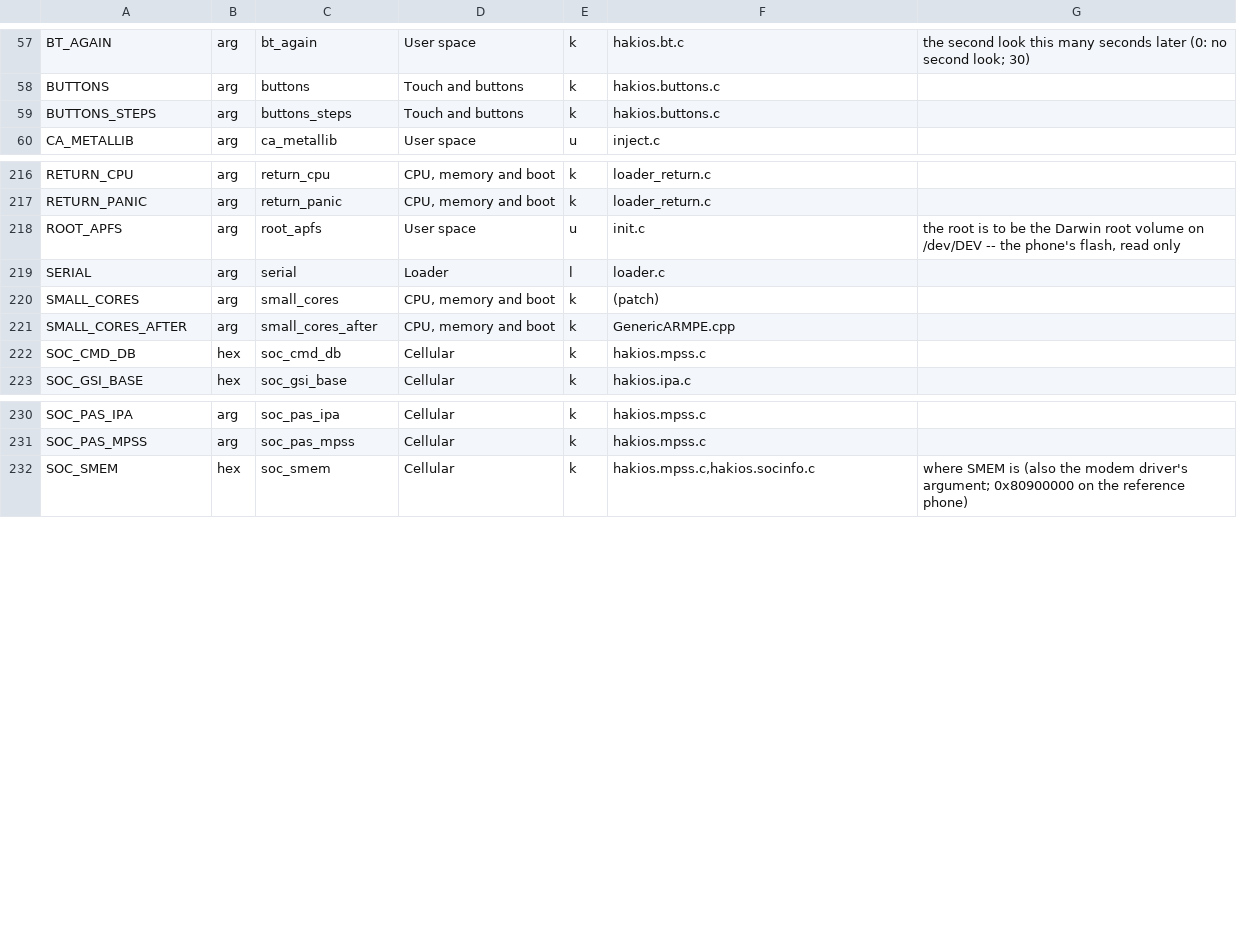
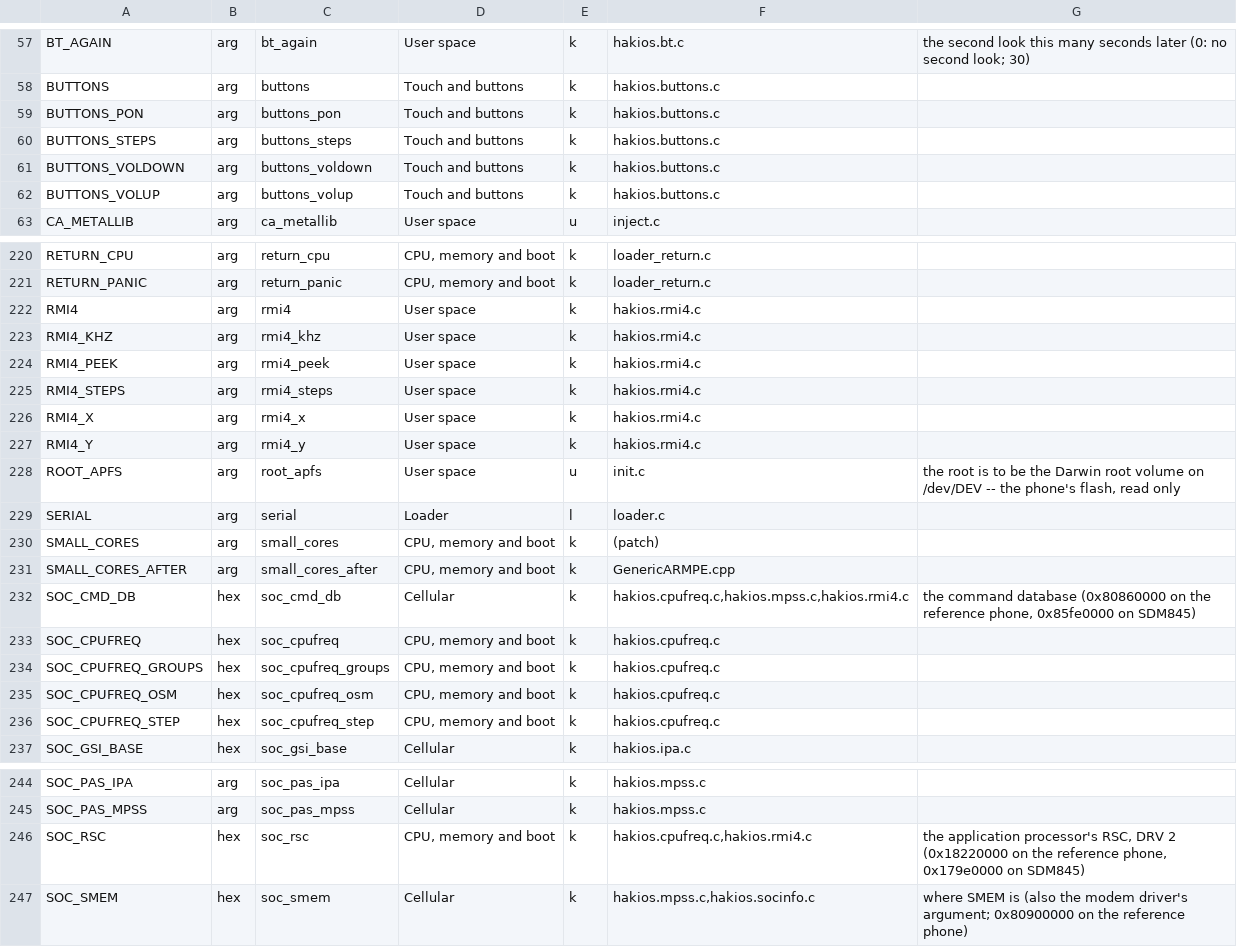
Before and after one commit to kiwiiiii-eth/hakios-xnu-kernel, a TSV file: configs/symbols.tsv, drawn as a sheet; only a part is shown, gaps mark what is left out; the diff covers the shown part only.

Commit message:
fajita: OnePlus 6T bring-up (vtimer PPI, cpufreq OSM, thermal, buttons, RMI4 touch WIP)

```diff
--- a/configs/symbols.tsv
+++ b/configs/symbols.tsv
@@ -58,3 +58,6 @@ BT_AGAIN	arg	bt_again	User space	k	hakios.bt.c	the second look this many seconds
 BUTTONS	arg	buttons	Touch and buttons	k	hakios.buttons.c	
+BUTTONS_PON	arg	buttons_pon	Touch and buttons	k	hakios.buttons.c	
 BUTTONS_STEPS	arg	buttons_steps	Touch and buttons	k	hakios.buttons.c	
+BUTTONS_VOLDOWN	arg	buttons_voldown	Touch and buttons	k	hakios.buttons.c	
+BUTTONS_VOLUP	arg	buttons_volup	Touch and buttons	k	hakios.buttons.c	
 CA_METALLIB	arg	ca_metallib	User space	u	inject.c	
@@ -217,2 +221,8 @@ RETURN_CPU	arg	return_cpu	CPU, memory and boot	k	loader_return.c
 RETURN_PANIC	arg	return_panic	CPU, memory and boot	k	loader_return.c	
+RMI4	arg	rmi4	User space	k	hakios.rmi4.c	
+RMI4_KHZ	arg	rmi4_khz	User space	k	hakios.rmi4.c	
+RMI4_PEEK	arg	rmi4_peek	User space	k	hakios.rmi4.c	
+RMI4_STEPS	arg	rmi4_steps	User space	k	hakios.rmi4.c	
+RMI4_X	arg	rmi4_x	User space	k	hakios.rmi4.c	
+RMI4_Y	arg	rmi4_y	User space	k	hakios.rmi4.c	
 ROOT_APFS	arg	root_apfs	User space	u	init.c	the root is to be the Darwin root volume on /dev/DEV -- the phone's flash, read only
@@ -221,3 +231,7 @@ SMALL_CORES	arg	small_cores	CPU, memory and boot	k	(patch)
 SMALL_CORES_AFTER	arg	small_cores_after	CPU, memory and boot	k	GenericARMPE.cpp	
-SOC_CMD_DB	hex	soc_cmd_db	Cellular	k	hakios.mpss.c	
+SOC_CMD_DB	hex	soc_cmd_db	Cellular	k	hakios.cpufreq.c,hakios.mpss.c,hakios.rmi4.c	the command database (0x80860000 on the reference phone, 0x85fe0000 on SDM845)
+SOC_CPUFREQ	hex	soc_cpufreq	CPU, memory and boot	k	hakios.cpufreq.c	
+SOC_CPUFREQ_GROUPS	hex	soc_cpufreq_groups	CPU, memory and boot	k	hakios.cpufreq.c	
+SOC_CPUFREQ_OSM	hex	soc_cpufreq_osm	CPU, memory and boot	k	hakios.cpufreq.c	
+SOC_CPUFREQ_STEP	hex	soc_cpufreq_step	CPU, memory and boot	k	hakios.cpufreq.c	
 SOC_GSI_BASE	hex	soc_gsi_base	Cellular	k	hakios.ipa.c	
@@ -231,2 +245,3 @@ SOC_PAS_IPA	arg	soc_pas_ipa	Cellular	k	hakios.mpss.c
 SOC_PAS_MPSS	arg	soc_pas_mpss	Cellular	k	hakios.mpss.c	
+SOC_RSC	hex	soc_rsc	CPU, memory and boot	k	hakios.cpufreq.c,hakios.rmi4.c	the application processor's RSC, DRV 2 (0x18220000 on the reference phone, 0x179e0000 on SDM845)
 SOC_SMEM	hex	soc_smem	Cellular	k	hakios.mpss.c,hakios.socinfo.c	where SMEM is (also the modem driver's argument; 0x80900000 on the reference phone)
```
Also changed, not shown: 2 added rows elsewhere in this file, 14 other files.
